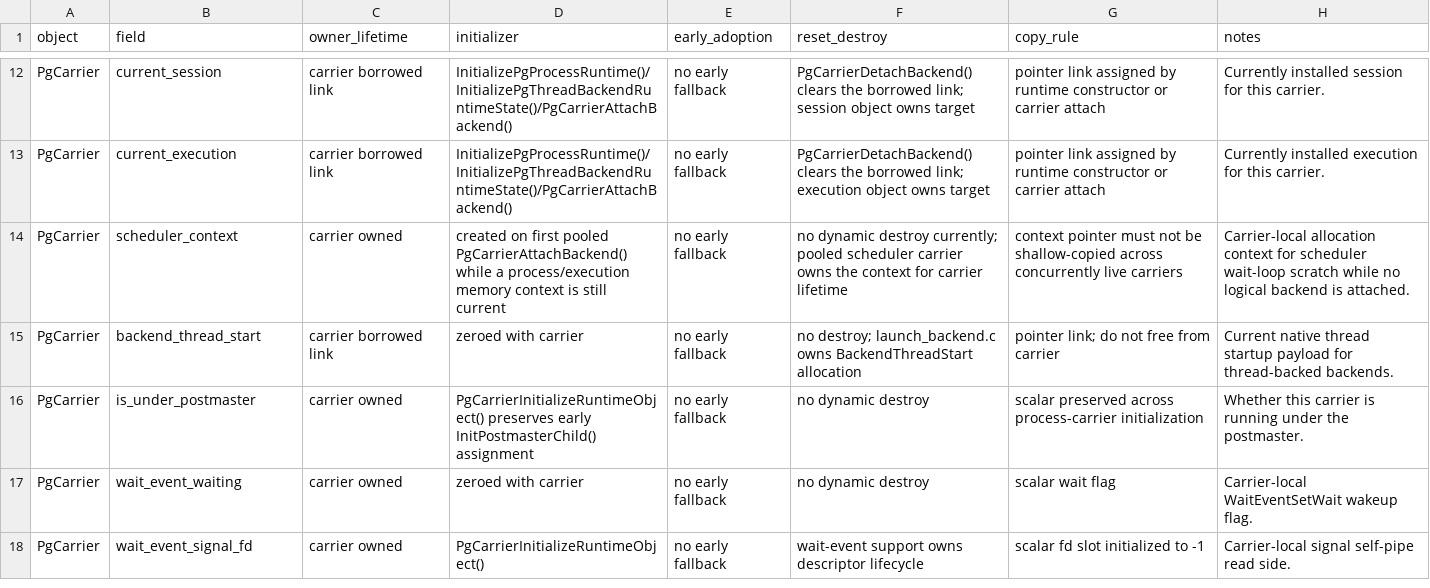
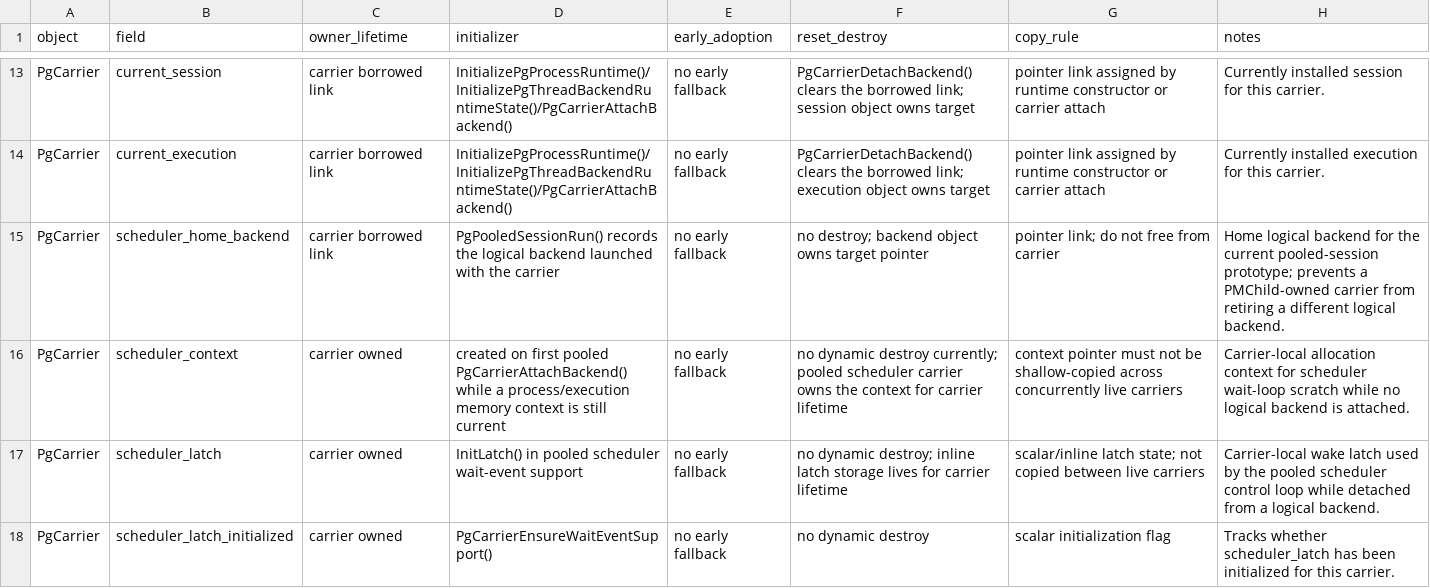
Before and after one commit to samwillis/multithreaded-postgres, a TSV file: MULTITHREADED_RUNTIME_LIFECYCLE.tsv, drawn as a sheet; only a part is shown, gaps mark what is left out; the shorter side is filled out with more unchanged rows; the diff covers the shown part only.

Commit message:
WIP basic pooled scheduler prototype

```diff
--- a/MULTITHREADED_RUNTIME_LIFECYCLE.tsv
+++ b/MULTITHREADED_RUNTIME_LIFECYCLE.tsv
@@ -13,2 +14,5 @@ PgCarrier	current_session	carrier borrowed link	InitializePgProcessRuntime()/Ini
 PgCarrier	current_execution	carrier borrowed link	InitializePgProcessRuntime()/InitializePgThreadBackendRuntimeState()/PgCarrierAttachBackend()	no early fallback	PgCarrierDetachBackend() clears the borrowed link; execution object owns target	pointer link assigned by runtime constructor or carrier attach	Currently installed execution for this carrier.
+PgCarrier	scheduler_home_backend	carrier borrowed link	PgPooledSessionRun() records the logical backend launched with the carrier	no early fallback	no destroy; backend object owns target pointer	pointer link; do not free from carrier	Home logical backend for the current pooled-session prototype; prevents a PMChild-owned carrier from retiring a different logical backend.
 PgCarrier	scheduler_context	carrier owned	created on first pooled PgCarrierAttachBackend() while a process/execution memory context is still current	no early fallback	no dynamic destroy currently; pooled scheduler carrier owns the context for carrier lifetime	context pointer must not be shallow-copied across concurrently live carriers	Carrier-local allocation context for scheduler wait-loop scratch while no logical backend is attached.
+PgCarrier	scheduler_latch	carrier owned	InitLatch() in pooled scheduler wait-event support	no early fallback	no dynamic destroy; inline latch storage lives for carrier lifetime	scalar/inline latch state; not copied between live carriers	Carrier-local wake latch used by the pooled scheduler control loop while detached from a logical backend.
+PgCarrier	scheduler_latch_initialized	carrier owned	PgCarrierEnsureWaitEventSupport()	no early fallback	no dynamic destroy	scalar initialization flag	Tracks whether scheduler_latch has been initialized for this carrier.
```
Also changed, not shown: 8 added rows and 4 edited cells elsewhere in this file, 35 other files.
